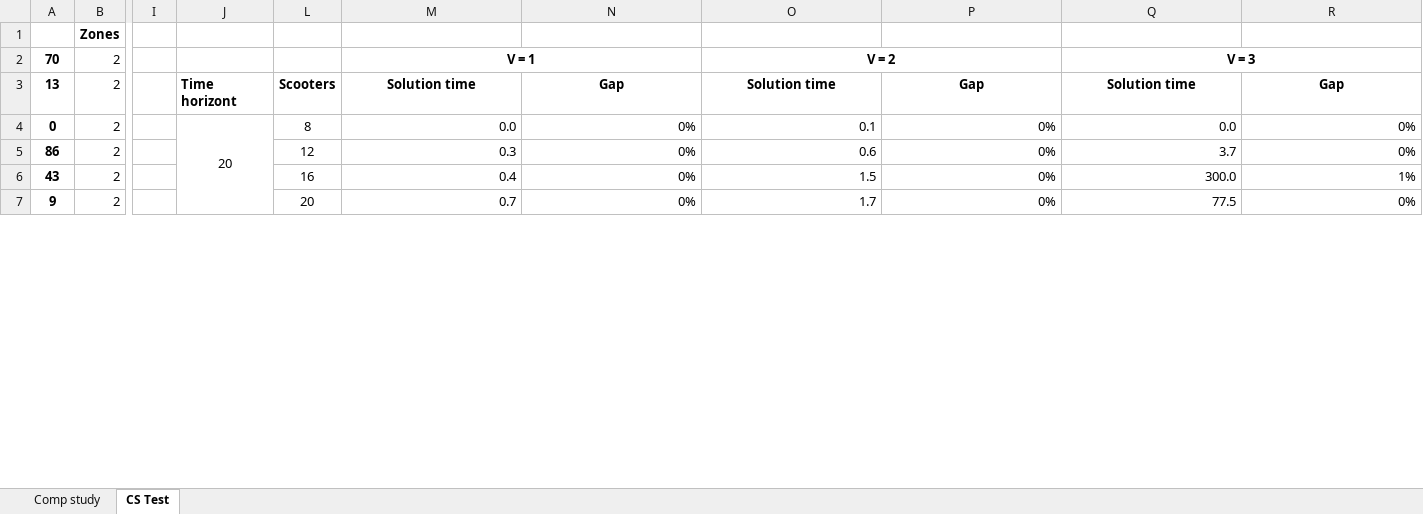
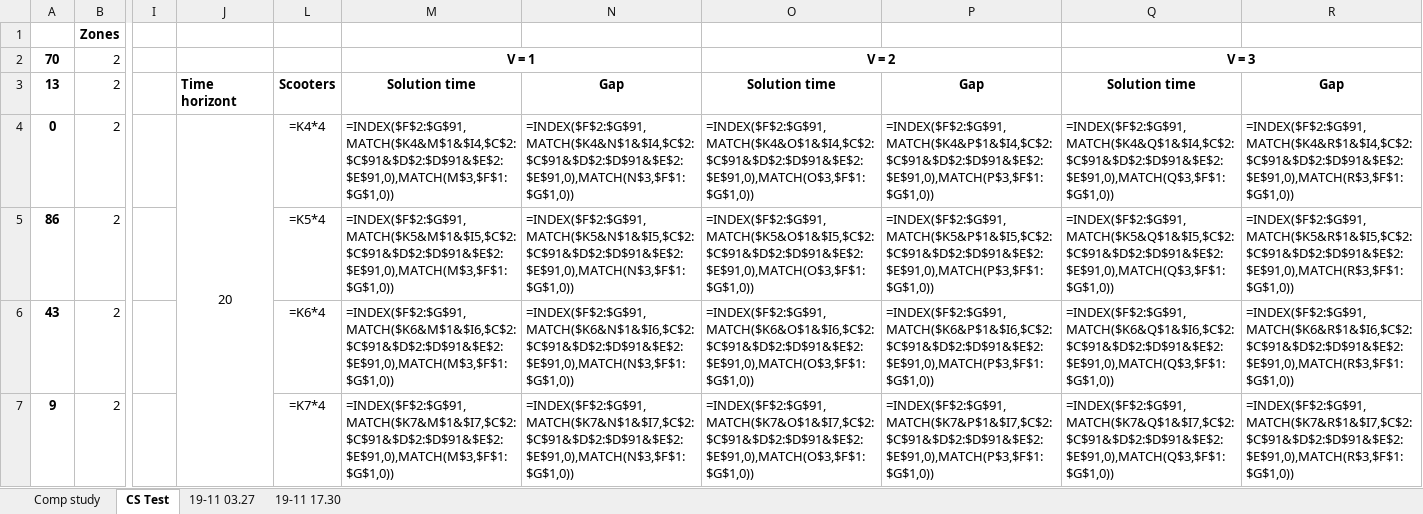
Before and after one commit to sverress/master-thesis, an Excel workbook: computational_study/comp_study_summary.xlsx, sheet CS Test, drawn as a sheet; only a part is shown, gaps mark what is left out; values as stored, in another font and other column widths than the file's, no borders; formulas without a stored value are shown as written; conditional formats not drawn; the diff covers the shown part only; the diff names each change by its address in the sheet, - before the commit and + after, or states it on an @@ line.

Commit message:
saving model variables and instance to json file. New test running is saved in folder

```diff
--- a/computational_study/comp_study_summary.xlsx (sheet CS Test)
+++ b/computational_study/comp_study_summary.xlsx (sheet CS Test)
+sheet tab: 19-11 03.27
+sheet tab: 19-11 17.30
-L4: 8
+L4: =K4*4
-M4: 0.0
+M4: =INDEX($F$2:$G$91,MATCH($K4&M$1&$I4,$C$2:$C$91&$D$2:$D$91&$E$2:$E$91,0),MATCH(M$3,$F$1:$G$1,0))
-N4: 0%
+N4: =INDEX($F$2:$G$91,MATCH($K4&N$1&$I4,$C$2:$C$91&$D$2:$D$91&$E$2:$E$91,0),MATCH(N$3,$F$1:$G$1,0))
-O4: 0.1
+O4: =INDEX($F$2:$G$91,MATCH($K4&O$1&$I4,$C$2:$C$91&$D$2:$D$91&$E$2:$E$91,0),MATCH(O$3,$F$1:$G$1,0))
-P4: 0%
+P4: =INDEX($F$2:$G$91,MATCH($K4&P$1&$I4,$C$2:$C$91&$D$2:$D$91&$E$2:$E$91,0),MATCH(P$3,$F$1:$G$1,0))
-Q4: 0.0
+Q4: =INDEX($F$2:$G$91,MATCH($K4&Q$1&$I4,$C$2:$C$91&$D$2:$D$91&$E$2:$E$91,0),MATCH(Q$3,$F$1:$G$1,0))
-R4: 0%
+R4: =INDEX($F$2:$G$91,MATCH($K4&R$1&$I4,$C$2:$C$91&$D$2:$D$91&$E$2:$E$91,0),MATCH(R$3,$F$1:$G$1,0))
-L5: 12
+L5: =K5*4
-M5: 0.3
+M5: =INDEX($F$2:$G$91,MATCH($K5&M$1&$I5,$C$2:$C$91&$D$2:$D$91&$E$2:$E$91,0),MATCH(M$3,$F$1:$G$1,0))
-N5: 0%
+N5: =INDEX($F$2:$G$91,MATCH($K5&N$1&$I5,$C$2:$C$91&$D$2:$D$91&$E$2:$E$91,0),MATCH(N$3,$F$1:$G$1,0))
-O5: 0.6
+O5: =INDEX($F$2:$G$91,MATCH($K5&O$1&$I5,$C$2:$C$91&$D$2:$D$91&$E$2:$E$91,0),MATCH(O$3,$F$1:$G$1,0))
-P5: 0%
+P5: =INDEX($F$2:$G$91,MATCH($K5&P$1&$I5,$C$2:$C$91&$D$2:$D$91&$E$2:$E$91,0),MATCH(P$3,$F$1:$G$1,0))
-Q5: 3.7
+Q5: =INDEX($F$2:$G$91,MATCH($K5&Q$1&$I5,$C$2:$C$91&$D$2:$D$91&$E$2:$E$91,0),MATCH(Q$3,$F$1:$G$1,0))
-R5: 0%
+R5: =INDEX($F$2:$G$91,MATCH($K5&R$1&$I5,$C$2:$C$91&$D$2:$D$91&$E$2:$E$91,0),MATCH(R$3,$F$1:$G$1,0))
-L6: 16
+L6: =K6*4
-M6: 0.4
+M6: =INDEX($F$2:$G$91,MATCH($K6&M$1&$I6,$C$2:$C$91&$D$2:$D$91&$E$2:$E$91,0),MATCH(M$3,$F$1:$G$1,0))
-N6: 0%
+N6: =INDEX($F$2:$G$91,MATCH($K6&N$1&$I6,$C$2:$C$91&$D$2:$D$91&$E$2:$E$91,0),MATCH(N$3,$F$1:$G$1,0))
-O6: 1.5
+O6: =INDEX($F$2:$G$91,MATCH($K6&O$1&$I6,$C$2:$C$91&$D$2:$D$91&$E$2:$E$91,0),MATCH(O$3,$F$1:$G$1,0))
-P6: 0%
+P6: =INDEX($F$2:$G$91,MATCH($K6&P$1&$I6,$C$2:$C$91&$D$2:$D$91&$E$2:$E$91,0),MATCH(P$3,$F$1:$G$1,0))
-Q6: 300.0
+Q6: =INDEX($F$2:$G$91,MATCH($K6&Q$1&$I6,$C$2:$C$91&$D$2:$D$91&$E$2:$E$91,0),MATCH(Q$3,$F$1:$G$1,0))
-R6: 1%
+R6: =INDEX($F$2:$G$91,MATCH($K6&R$1&$I6,$C$2:$C$91&$D$2:$D$91&$E$2:$E$91,0),MATCH(R$3,$F$1:$G$1,0))
-L7: 20
+L7: =K7*4
-M7: 0.7
+M7: =INDEX($F$2:$G$91,MATCH($K7&M$1&$I7,$C$2:$C$91&$D$2:$D$91&$E$2:$E$91,0),MATCH(M$3,$F$1:$G$1,0))
-N7: 0%
+N7: =INDEX($F$2:$G$91,MATCH($K7&N$1&$I7,$C$2:$C$91&$D$2:$D$91&$E$2:$E$91,0),MATCH(N$3,$F$1:$G$1,0))
-O7: 1.7
+O7: =INDEX($F$2:$G$91,MATCH($K7&O$1&$I7,$C$2:$C$91&$D$2:$D$91&$E$2:$E$91,0),MATCH(O$3,$F$1:$G$1,0))
-P7: 0%
+P7: =INDEX($F$2:$G$91,MATCH($K7&P$1&$I7,$C$2:$C$91&$D$2:$D$91&$E$2:$E$91,0),MATCH(P$3,$F$1:$G$1,0))
-Q7: 77.5
+Q7: =INDEX($F$2:$G$91,MATCH($K7&Q$1&$I7,$C$2:$C$91&$D$2:$D$91&$E$2:$E$91,0),MATCH(Q$3,$F$1:$G$1,0))
-R7: 0%
+R7: =INDEX($F$2:$G$91,MATCH($K7&R$1&$I7,$C$2:$C$91&$D$2:$D$91&$E$2:$E$91,0),MATCH(R$3,$F$1:$G$1,0))
```
Also changed, not shown: 182 edited cells elsewhere in this sheet, 4 other files.
